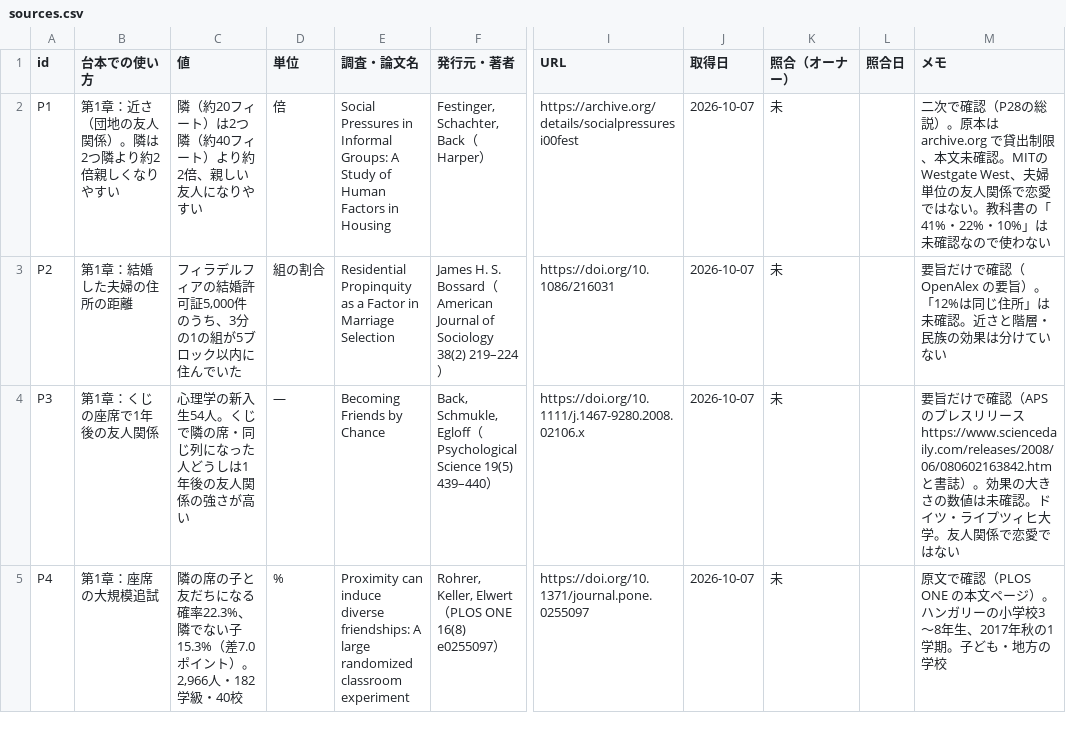
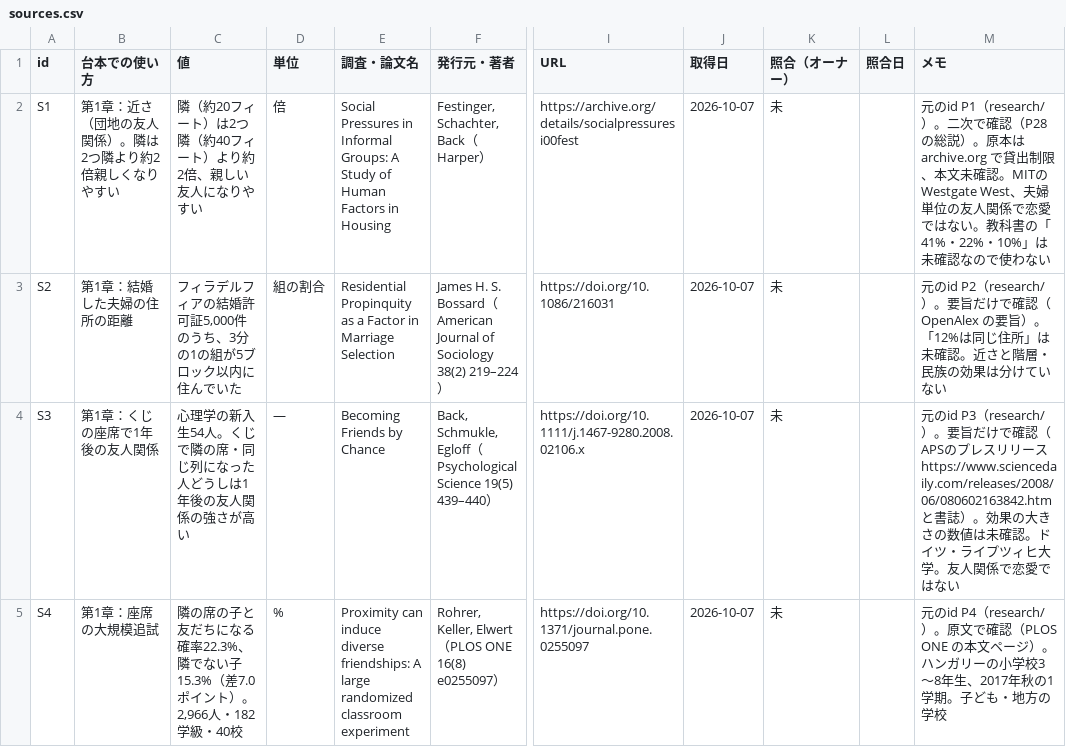
Before and after one commit to kotakurick/youtube, a CSV file: episodes/008-falling-in-love/sources.csv, drawn as a sheet; only a part is shown, gaps mark what is left out; the diff covers the shown part only; the diff names each change by its address in the sheet, - before the commit and + after, or states it on an @@ line.

```diff
--- a/episodes/008-falling-in-love/sources.csv
+++ b/episodes/008-falling-in-love/sources.csv
-A2 (id): P1
+A2 (id): S1
-M2 (メモ): 二次で確…
+M2 (メモ): 元のid P1（research/）。二次で確…
-A3 (id): P2
+A3 (id): S2
-M3 (メモ): 要旨だけ…
+M3 (メモ): 元のid P2（research/）。要旨だけ…
-A4 (id): P3
+A4 (id): S3
-M4 (メモ): 要旨だけ…
+M4 (メモ): 元のid P3（research/）。要旨だけ…
-A5 (id): P4
+A5 (id): S4
-M5 (メモ): 原文で確…
+M5 (メモ): 元のid P4（research/）。原文で確…
```
Also changed, not shown: 160 edited cells elsewhere in this file, 2 other files.
